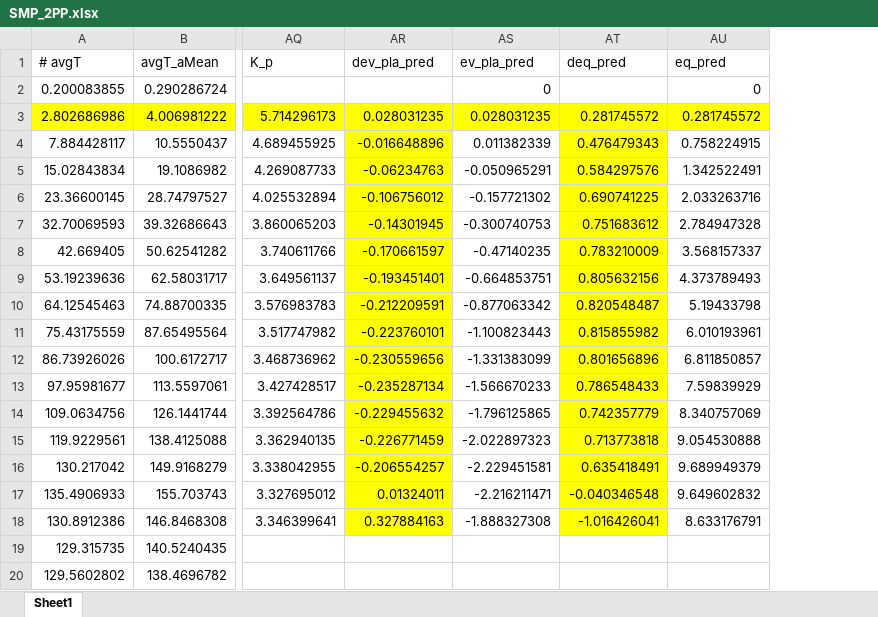
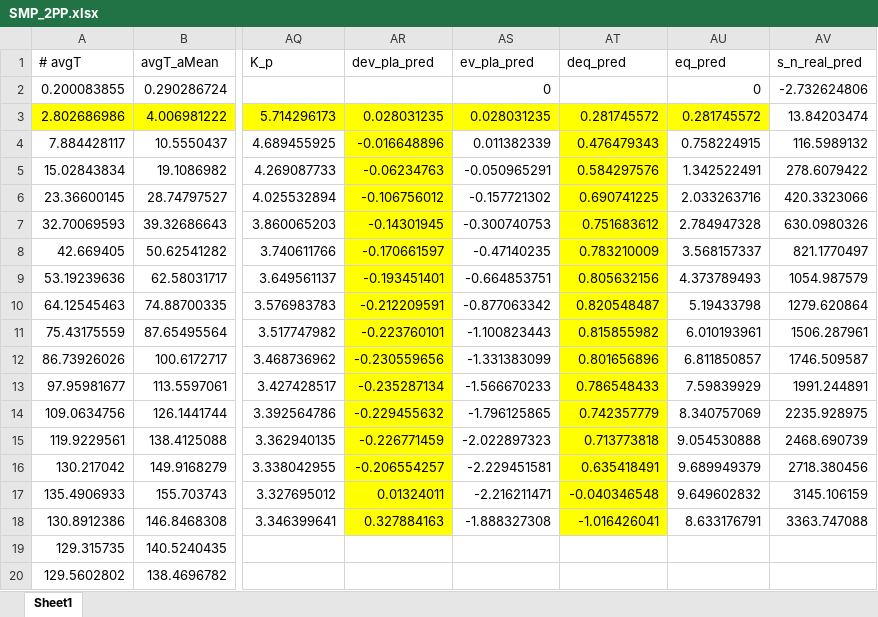
Before and after one commit to chyalexcheng/GWS, an Excel workbook: SMP_2PP.xlsx, sheet Sheet1, drawn as a sheet; only a part is shown, gaps mark what is left out; values as stored, in another font and other column widths than the file's, no borders; the diff names each change by its address in the sheet, - before the commit and + after, or states it on an @@ line.

```diff
--- a/SMP_2PP.xlsx (sheet Sheet1)
+++ b/SMP_2PP.xlsx (sheet Sheet1)
+column AV (s_n_real_pred), rows 2-18: -2.732624806 | 13.84203474 | 116.5989132 | 278.6079422 | 420.3323066 | 630.0980326 | 821.1770497 | 1054.987579 | 1279.620864 | 1506.287961 | 1746.509587 | 1991.244891 | 2235.928975 | 2468.690739 | 2718.380456 | 3145.106159 | 3363.747088
```
Also changed, not shown: SMP_0.5PP.xlsx, SMP_3PP.xlsx, 3 other files.
